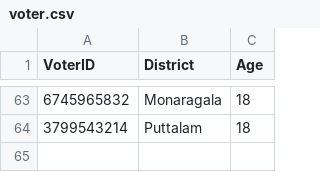
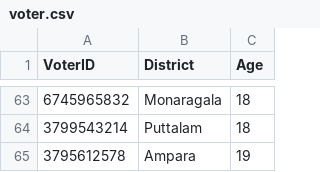
Before and after one commit to methasha20250805/VoterManagementSystem, a CSV file: voter.csv, drawn as a sheet; only a part is shown, gaps mark what is left out.

Commit message:
adding voters

```diff
--- a/voter.csv
+++ b/voter.csv
@@ -64 +64,2 @@ VoterID,District,Age
 3799543214,Puttalam,18
+3795612578,Ampara,19
```
